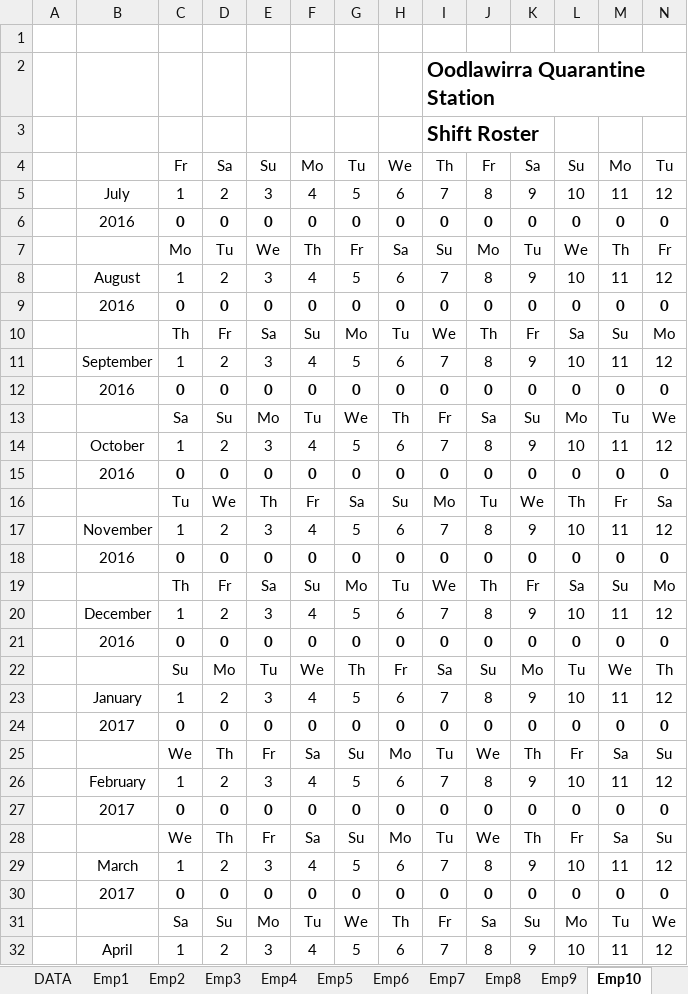
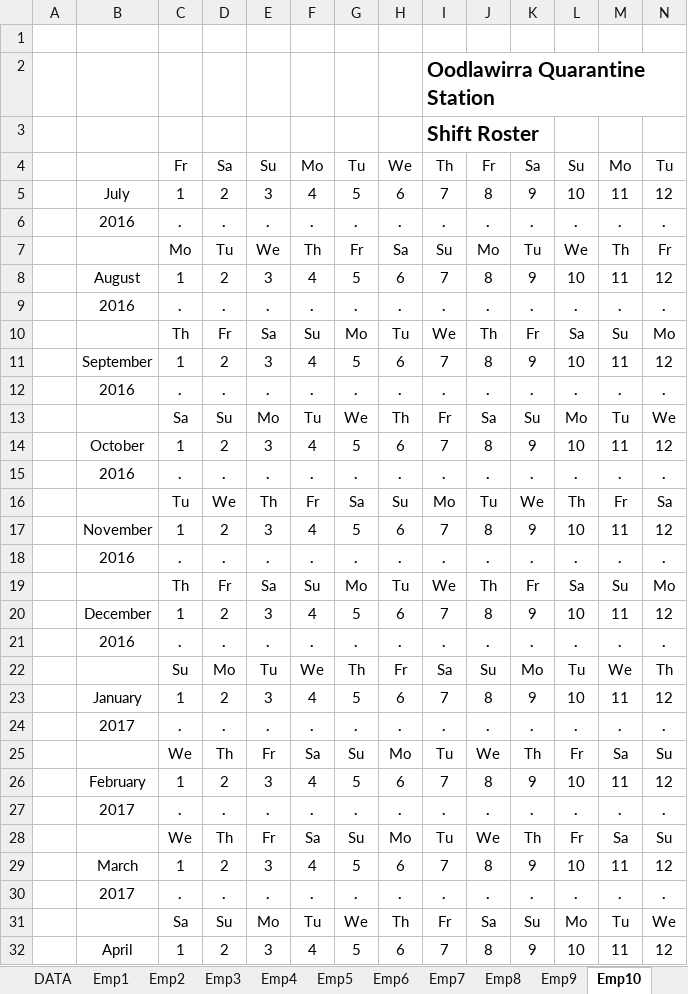
Before and after one commit to Blackpotch/Rosters17Dev, an Excel workbook: Rosters_Dev_7.xlsm, sheet Emp10, drawn as a sheet; only a part is shown; values as stored, in another font and other column widths than the file's, no borders; charts and pictures not drawn; removed rows and columns are numbered as before the commit, all else as after; rows hold the shown columns only; the diff covers the shown part only; the diff names each change by its address in the sheet, - before the commit and + after, or states it on an @@ line.

```diff
--- a/Rosters_Dev_7.xlsm (sheet Emp10)
+++ b/Rosters_Dev_7.xlsm (sheet Emp10)
-row 6:  | 2016 | 0 | 0 | 0 | 0 | 0 | 0 | 0 | 0 | 0 | 0 | 0 | 0
+row 6:  | 2016 | . | . | . | . | . | . | . | . | . | . | . | .
-row 9:  | 2016 | 0 | 0 | 0 | 0 | 0 | 0 | 0 | 0 | 0 | 0 | 0 | 0
+row 9:  | 2016 | . | . | . | . | . | . | . | . | . | . | . | .
-row 12:  | 2016 | 0 | 0 | 0 | 0 | 0 | 0 | 0 | 0 | 0 | 0 | 0 | 0
+row 12:  | 2016 | . | . | . | . | . | . | . | . | . | . | . | .
-row 15:  | 2016 | 0 | 0 | 0 | 0 | 0 | 0 | 0 | 0 | 0 | 0 | 0 | 0
+row 15:  | 2016 | . | . | . | . | . | . | . | . | . | . | . | .
-row 18:  | 2016 | 0 | 0 | 0 | 0 | 0 | 0 | 0 | 0 | 0 | 0 | 0 | 0
+row 18:  | 2016 | . | . | . | . | . | . | . | . | . | . | . | .
-row 21:  | 2016 | 0 | 0 | 0 | 0 | 0 | 0 | 0 | 0 | 0 | 0 | 0 | 0
+row 21:  | 2016 | . | . | . | . | . | . | . | . | . | . | . | .
-row 24:  | 2017 | 0 | 0 | 0 | 0 | 0 | 0 | 0 | 0 | 0 | 0 | 0 | 0
+row 24:  | 2017 | . | . | . | . | . | . | . | . | . | . | . | .
-row 27:  | 2017 | 0 | 0 | 0 | 0 | 0 | 0 | 0 | 0 | 0 | 0 | 0 | 0
+row 27:  | 2017 | . | . | . | . | . | . | . | . | . | . | . | .
-row 30:  | 2017 | 0 | 0 | 0 | 0 | 0 | 0 | 0 | 0 | 0 | 0 | 0 | 0
+row 30:  | 2017 | . | . | . | . | . | . | . | . | . | . | . | .
```
Also changed, not shown: 3 added rows and 3 removed rows elsewhere in this sheet, sheet Roster, sheet Emp11, sheet Emp12, sheet Emp7, sheet Emp8, sheet Emp9, 8 more sheets, formulas that keep their value, hidden cells, charts or pictures, 1 other file.
